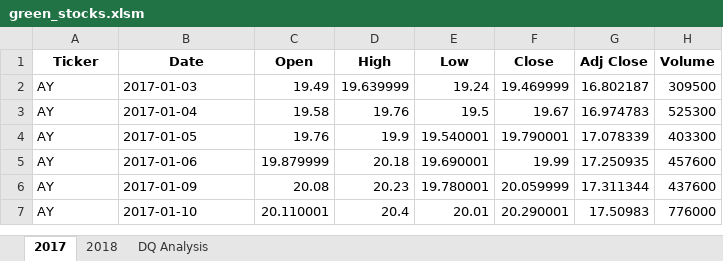
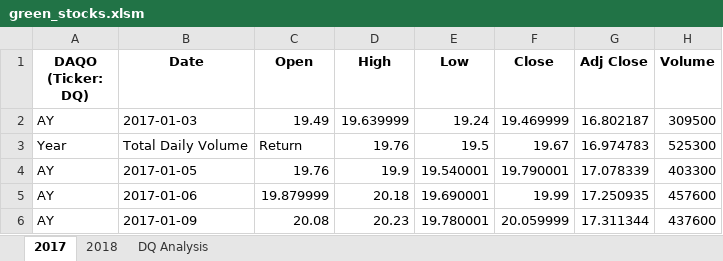
Before and after one commit to JackieCortes/stock-analysis, an Excel workbook: green_stocks.xlsm, sheet 2017, drawn as a sheet; only a part is shown; the shorter side is filled out with more unchanged rows; values as stored, in another font and other column widths than the file's, no borders; the diff names each change by its address in the sheet, - before the commit and + after, or states it on an @@ line.

```diff
--- a/green_stocks.xlsm (sheet 2017)
+++ b/green_stocks.xlsm (sheet 2017)
-A1: Ticker
+A1: DAQO (Ticker: DQ)
-A3 (DAQO (Ticker: DQ)): AY
+A3 (DAQO (Ticker: DQ)): Year
-B3 (Date): 2017-01-04
+B3 (Date): Total Daily Volume
-C3 (Open): 19.58
+C3 (Open): Return
```
Also changed, not shown: sheet DQ Analysis, sheet 2018.
